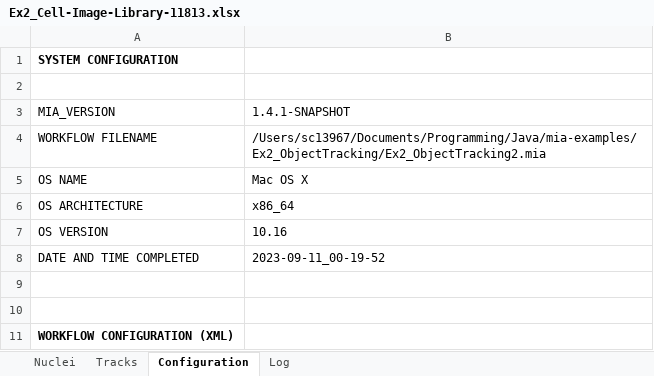
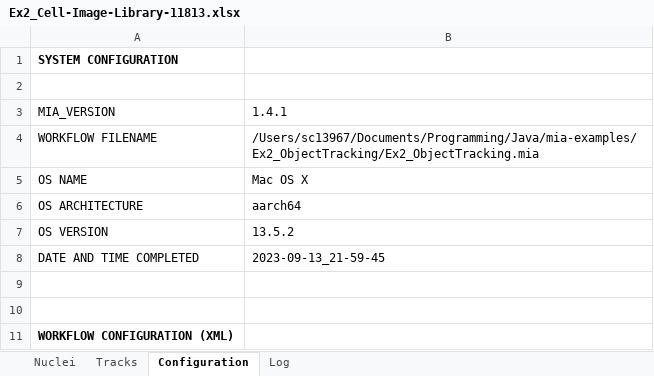
Before and after one commit to mianalysis/mia-examples, an Excel workbook: Ex2_ObjectTracking/ExampleResults/Ex2_Cell-Image-Library-11813.xlsx, sheet Configuration, drawn as a sheet; only a part is shown; values as stored, in another font and other column widths than the file's, no borders; the diff covers the shown part only; the diff names each change by its address in the sheet, - before the commit and + after, or states it on an @@ line.

Commit message:
Started adding Example 3

```diff
--- a/Ex2_ObjectTracking/ExampleResults/Ex2_Cell-Image-Library-11813.xlsx (sheet Configuration)
+++ b/Ex2_ObjectTracking/ExampleResults/Ex2_Cell-Image-Library-11813.xlsx (sheet Configuration)
-B3: 1.4.1-SNAPSHOT
+B3: 1.4.1
-B4: /Users/sc13967/Documents/Programming/Java/mia-examples/Ex2_ObjectTracking/Ex2_ObjectTracking2.mia
+B4: /Users/sc13967/Documents/Programming/Java/mia-examples/Ex2_ObjectTracking/Ex2_ObjectTracking.mia
-B6: x86_64
+B6: aarch64
-B7: 10.16
+B7: 13.5.2
-B8: 2023-09-11_00-19-52
+B8: 2023-09-13_21-59-45
```
Also changed, not shown: 2 edited cells elsewhere in this sheet, sheet Nuclei, sheet Tracks, Ex1_NucleiSegmentation/ExampleResults/Ex1_NucleiSegmentation.xlsx, 6 other files.
